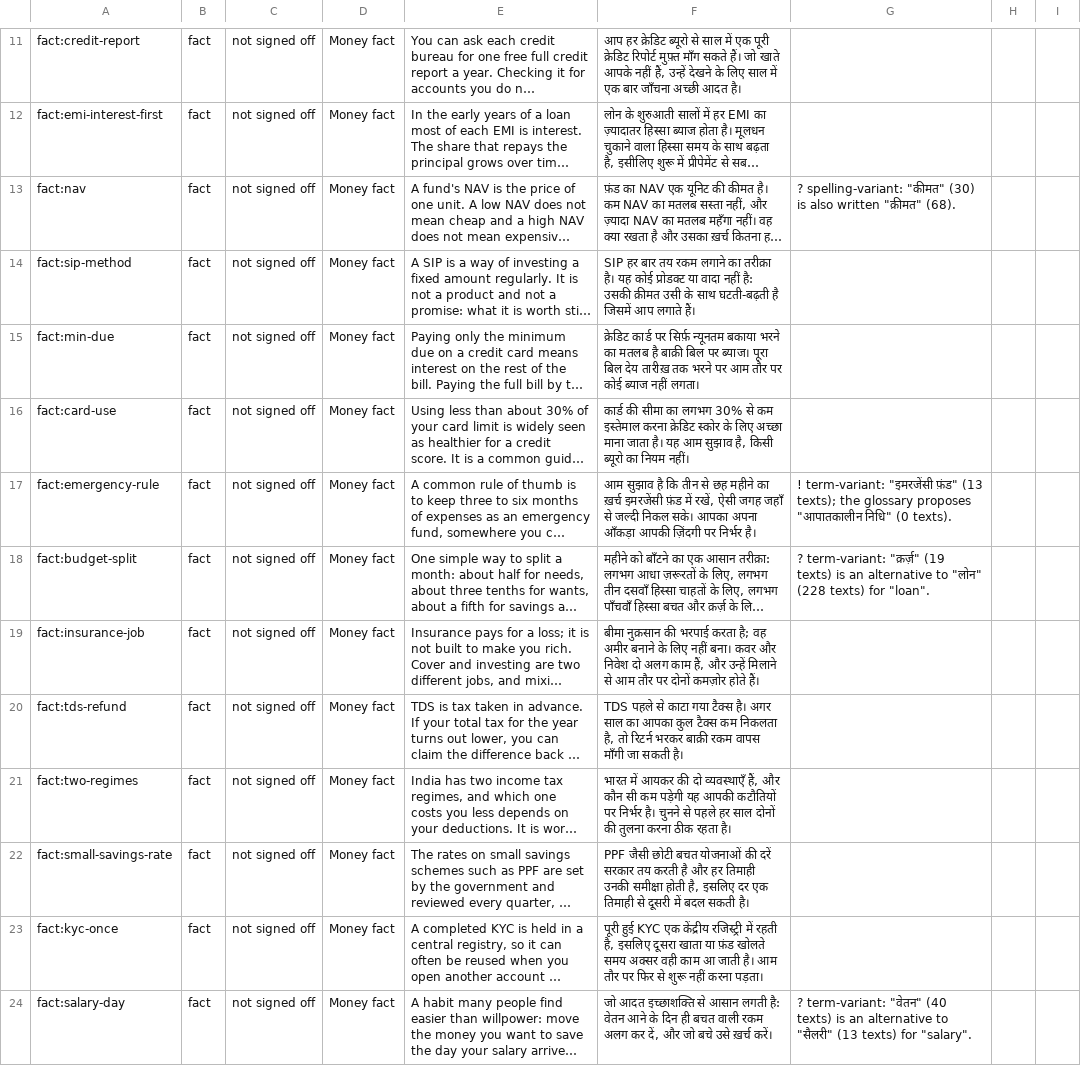
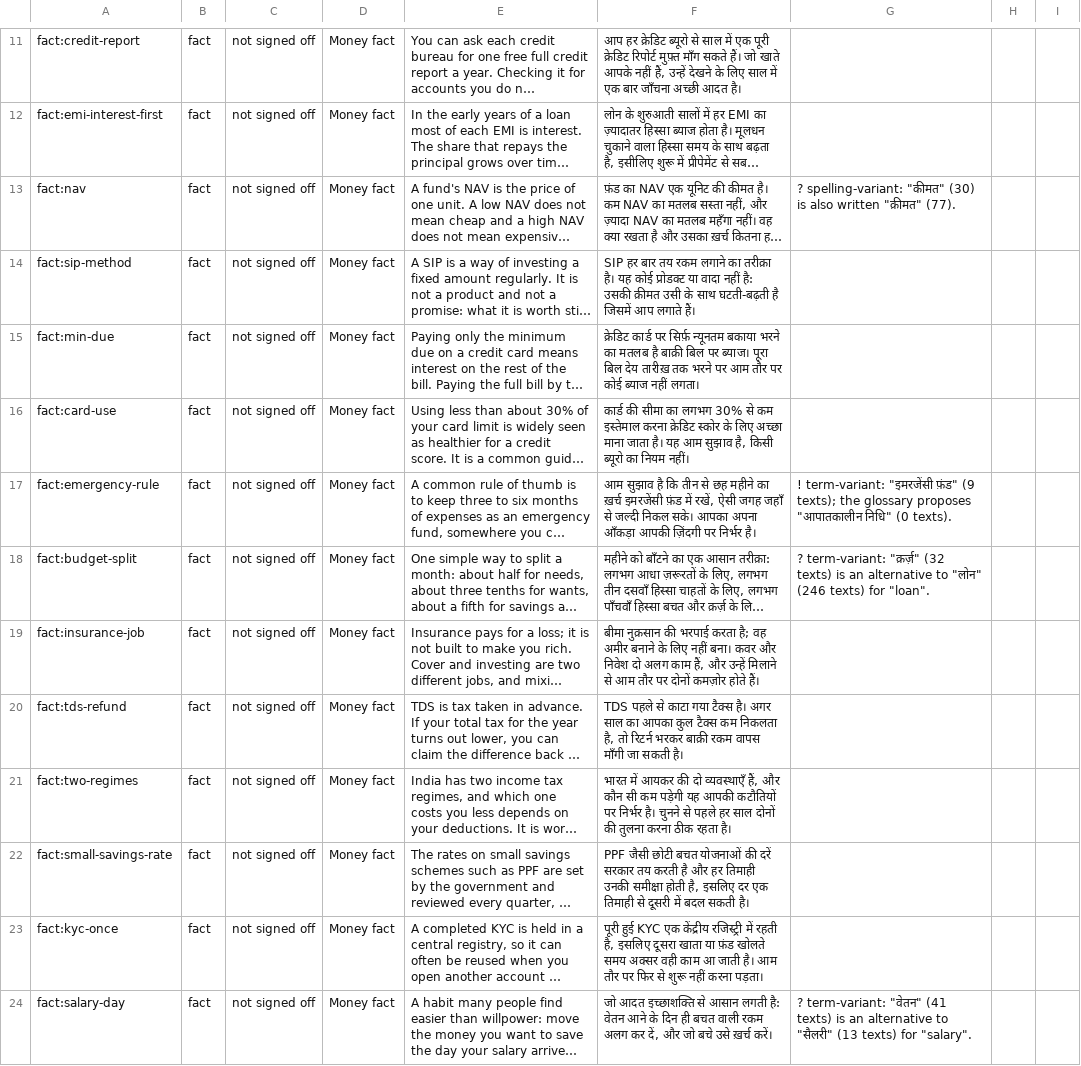
Before and after one commit to vikasmanjunath-dev/FIN-OS, a CSV file: docs/hindi-review/topic-facts.csv, drawn as a sheet; only a part is shown, gaps mark what is left out; long unchanged cells end in …; the diff names each change by its address in the sheet, - before the commit and + after, or states it on an @@ line.

```diff
--- a/docs/hindi-review/topic-facts.csv
+++ b/docs/hindi-review/topic-facts.csv
-G13: …written "क़ीमत" (68).
+G13: …written "क़ीमत" (77).
-G17: …"इमरजेंसी फ़ंड" (13 texts); the…
+G17: …"इमरजेंसी फ़ंड" (9 texts); the…
-G18: …term-variant: "क़र्ज़" (19 texts) is an alternative to "लोन" (228 texts) for…
+G18: …term-variant: "क़र्ज़" (32 texts) is an alternative to "लोन" (246 texts) for…
-G24: …term-variant: "वेतन" (40 texts) is…
+G24: …term-variant: "वेतन" (41 texts) is…
```
Also changed, not shown: docs/compliance-review/reels-index.csv, docs/hindi-review/glossary.csv, 52 other files.
